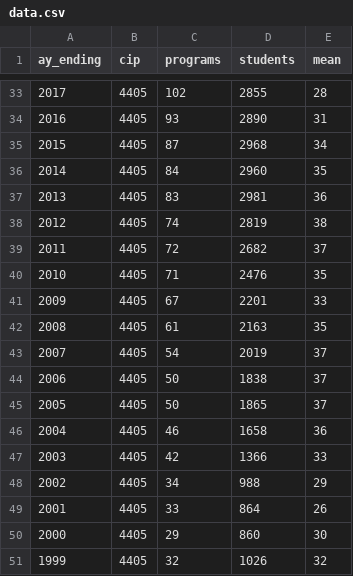
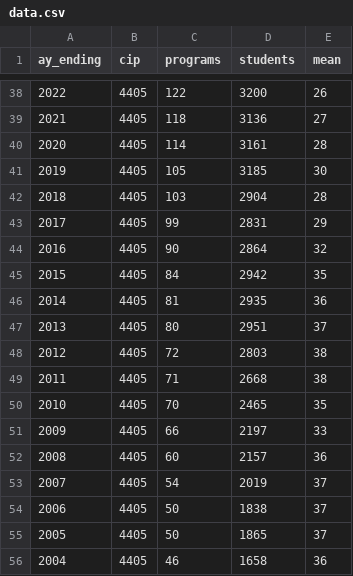
Before and after one commit to cbgoodman/ipeds-pa, a CSV file: data.csv, drawn as a sheet; only a part is shown, gaps mark what is left out; the shorter side is filled out with more unchanged rows; the diff covers the shown part only.

```diff
--- a/data.csv
+++ b/data.csv
@@ -33,11 +38,16 @@
-2017,4405,102,2855,28
-2016,4405,93,2890,31
-2015,4405,87,2968,34
-2014,4405,84,2960,35
-2013,4405,83,2981,36
-2012,4405,74,2819,38
-2011,4405,72,2682,37
-2010,4405,71,2476,35
-2009,4405,67,2201,33
-2008,4405,61,2163,35
+2022,4405,122,3200,26
+2021,4405,118,3136,27
+2020,4405,114,3161,28
+2019,4405,105,3185,30
+2018,4405,103,2904,28
+2017,4405,99,2831,29
+2016,4405,90,2864,32
+2015,4405,84,2942,35
+2014,4405,81,2935,36
+2013,4405,80,2951,37
+2012,4405,72,2803,38
+2011,4405,71,2668,38
+2010,4405,70,2465,35
+2009,4405,66,2197,33
+2008,4405,60,2157,36
 2007,4405,54,2019,37
```
Also changed, not shown: 5 added rows and 73 edited cells elsewhere in this file, 5 other files.
